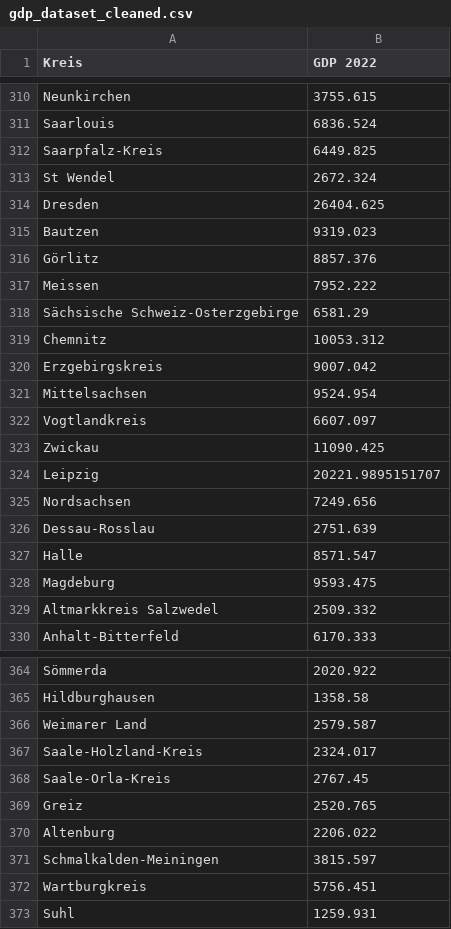
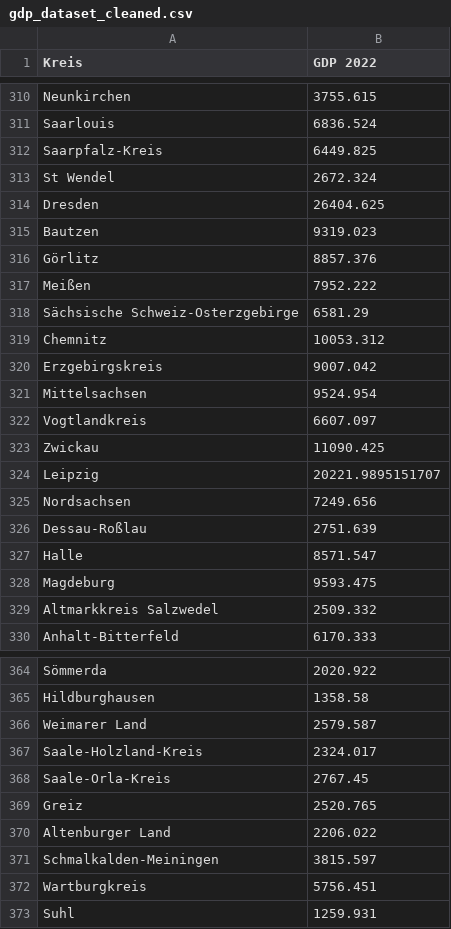
Before and after one commit to ninamayer24/Data-Literacy, a CSV file: data/gdp_dataset_cleaned.csv, drawn as a sheet; only a part is shown, gaps mark what is left out; the diff covers the shown part only.

```diff
--- a/data/gdp_dataset_cleaned.csv
+++ b/data/gdp_dataset_cleaned.csv
@@ -316,3 +316,3 @@ Bautzen,9319.023
 Görlitz,8857.376
-Meissen,7952.222
+Meißen,7952.222
 Sächsische Schweiz-Osterzgebirge,6581.29
@@ -325,3 +325,3 @@ Leipzig,20221.9895151707
 Nordsachsen,7249.656
-Dessau-Rosslau,2751.639
+Dessau-Roßlau,2751.639
 Halle,8571.547
@@ -369,3 +369,3 @@ Saale-Orla-Kreis,2767.45
 Greiz,2520.765
-Altenburg,2206.022
+Altenburger Land,2206.022
 Schmalkalden-Meiningen,3815.597
```
Also changed, not shown: 12 edited cells elsewhere in this file, data/population_dataset_cleaned.csv, 5 other files.
